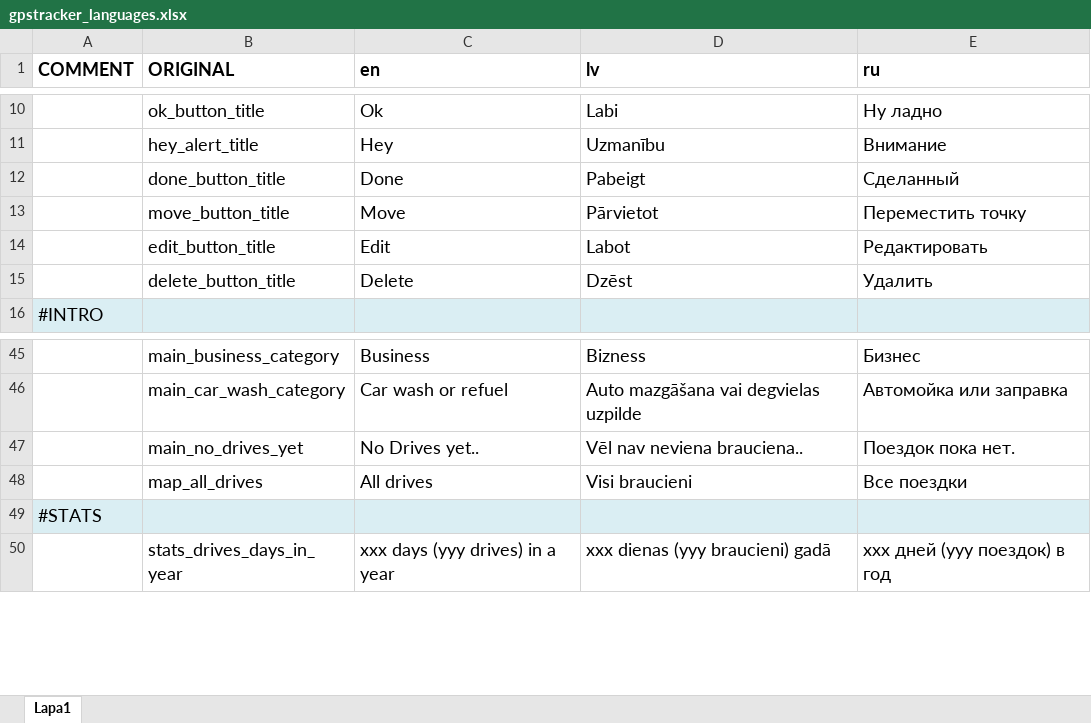
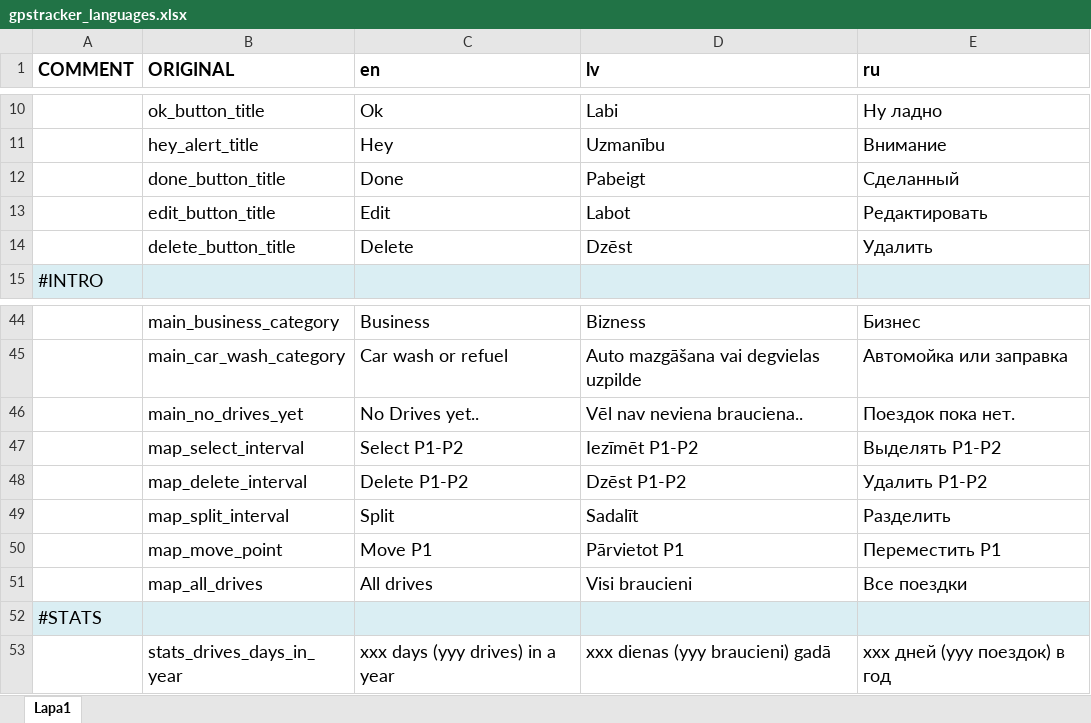
Before and after one commit to GuntisTreulands/drives, an Excel workbook: gpstracker_languages.xlsx, sheet Lapa1, drawn as a sheet; only a part is shown, gaps mark what is left out; values as stored, in another font and other column widths than the file's, no borders; removed rows and columns are numbered as before the commit, all else as after; the diff names each change by its address in the sheet, - before the commit and + after, or states it on an @@ line.

Commit message:
In map view, added a way to edit drives even more easily. Can now delete a whole interval from Point1 to Point2 and  can split an interval (adding new point in between)

```diff
--- a/gpstracker_languages.xlsx (sheet Lapa1)
+++ b/gpstracker_languages.xlsx (sheet Lapa1)
-row 13:  | move_button_title | Move | Pārvietot | Переместить точку
+row 47:  | map_select_interval | Select P1-P2 | Iezīmēt P1-P2 | Выделять P1-P2
+row 48:  | map_delete_interval | Delete P1-P2 | Dzēst P1-P2 | Удалить P1-P2
+row 49:  | map_split_interval | Split | Sadalīt | Разделить
+row 50:  | map_move_point | Move P1 | Pārvietot P1 | Переместить P1
```
Also changed, not shown: 11 other files.
